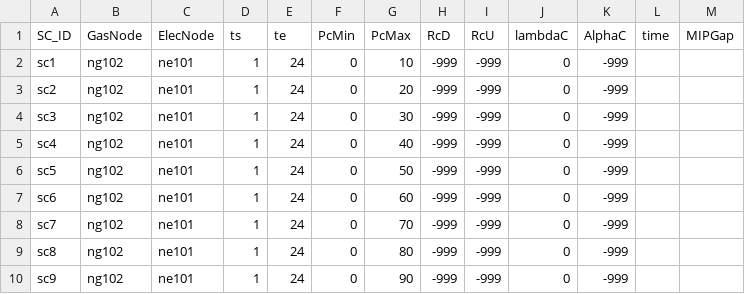
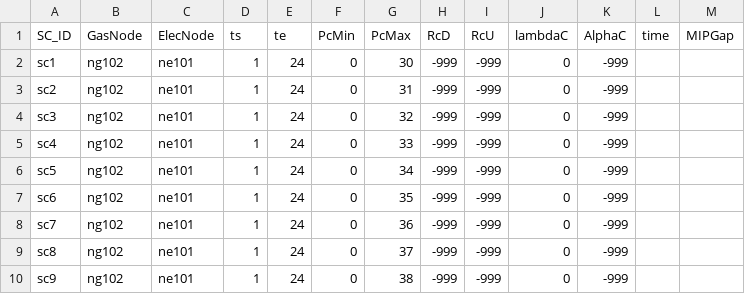
Before and after one commit to stefdeli/Gas-Swing-Contracts, a CSV file: Data/SimpleNetwork_ImperialUnits/ElecData/SCinfo_NoPrice.csv, drawn as a sheet.

```diff
--- a/Data/SimpleNetwork_ImperialUnits/ElecData/SCinfo_NoPrice.csv
+++ b/Data/SimpleNetwork_ImperialUnits/ElecData/SCinfo_NoPrice.csv
@@ -1,10 +1,10 @@
 SC_ID,GasNode,ElecNode,ts,te,PcMin,PcMax,RcD,RcU,lambdaC,AlphaC,time,MIPGap
-sc1,ng102,ne101,1,24,0,10,-999,-999,0,-999,,
-sc2,ng102,ne101,1,24,0,20,-999,-999,0,-999,,
-sc3,ng102,ne101,1,24,0,30,-999,-999,0,-999,,
-sc4,ng102,ne101,1,24,0,40,-999,-999,0,-999,,
-sc5,ng102,ne101,1,24,0,50,-999,-999,0,-999,,
-sc6,ng102,ne101,1,24,0,60,-999,-999,0,-999,,
-sc7,ng102,ne101,1,24,0,70,-999,-999,0,-999,,
-sc8,ng102,ne101,1,24,0,80,-999,-999,0,-999,,
-sc9,ng102,ne101,1,24,0,90,-999,-999,0,-999,,
+sc1,ng102,ne101,1,24,0,30,-999,-999,0,-999,,
+sc2,ng102,ne101,1,24,0,31,-999,-999,0,-999,,
+sc3,ng102,ne101,1,24,0,32,-999,-999,0,-999,,
+sc4,ng102,ne101,1,24,0,33,-999,-999,0,-999,,
+sc5,ng102,ne101,1,24,0,34,-999,-999,0,-999,,
+sc6,ng102,ne101,1,24,0,35,-999,-999,0,-999,,
+sc7,ng102,ne101,1,24,0,36,-999,-999,0,-999,,
+sc8,ng102,ne101,1,24,0,37,-999,-999,0,-999,,
+sc9,ng102,ne101,1,24,0,38,-999,-999,0,-999,,
```
Also changed, not shown: Data/SimpleNetwork_ImperialUnits/ElecData/GasPriceDA.csv, Data/SimpleNetwork_ImperialUnits/ElecData/GasPriceScenRT.csv, 28 other files.
